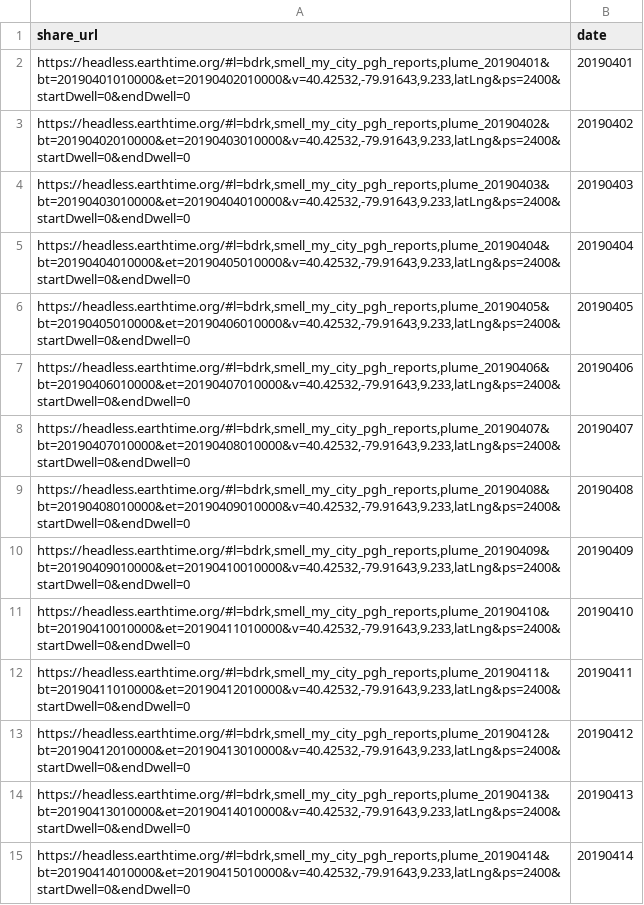
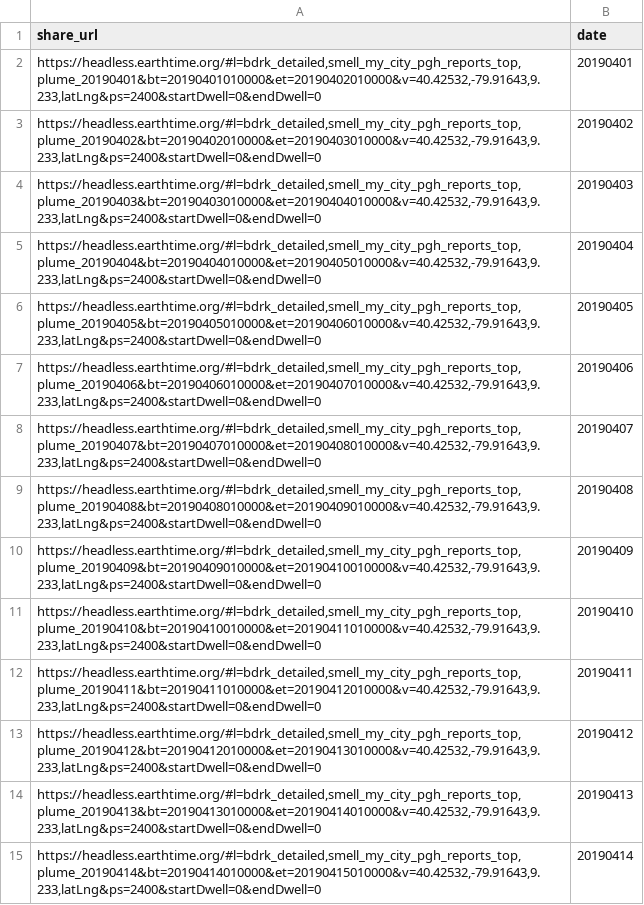
Before and after one commit to CMU-CREATE-Lab/automate-plume-viz, a CSV file: data/earth_time_share_urls.csv, drawn as a sheet; only a part is shown; the diff covers the shown part only.

```diff
--- a/data/earth_time_share_urls.csv
+++ b/data/earth_time_share_urls.csv
@@ -1,15 +1,15 @@
 share_url,date
-"https://headless.earthtime.org/#l=bdrk,smell_my_city_pgh_reports,plume_20190401&bt=20190401010000&et=20190402010000&v=40.42532,-79.91643,9.233,latLng&ps=2400&startDwell=0&endDwell=0",20190401
-"https://headless.earthtime.org/#l=bdrk,smell_my_city_pgh_reports,plume_20190402&bt=20190402010000&et=20190403010000&v=40.42532,-79.91643,9.233,latLng&ps=2400&startDwell=0&endDwell=0",20190402
-"https://headless.earthtime.org/#l=bdrk,smell_my_city_pgh_reports,plume_20190403&bt=20190403010000&et=20190404010000&v=40.42532,-79.91643,9.233,latLng&ps=2400&startDwell=0&endDwell=0",20190403
-"https://headless.earthtime.org/#l=bdrk,smell_my_city_pgh_reports,plume_20190404&bt=20190404010000&et=20190405010000&v=40.42532,-79.91643,9.233,latLng&ps=2400&startDwell=0&endDwell=0",20190404
-"https://headless.earthtime.org/#l=bdrk,smell_my_city_pgh_reports,plume_20190405&bt=20190405010000&et=20190406010000&v=40.42532,-79.91643,9.233,latLng&ps=2400&startDwell=0&endDwell=0",20190405
-"https://headless.earthtime.org/#l=bdrk,smell_my_city_pgh_reports,plume_20190406&bt=20190406010000&et=20190407010000&v=40.42532,-79.91643,9.233,latLng&ps=2400&startDwell=0&endDwell=0",20190406
-"https://headless.earthtime.org/#l=bdrk,smell_my_city_pgh_reports,plume_20190407&bt=20190407010000&et=20190408010000&v=40.42532,-79.91643,9.233,latLng&ps=2400&startDwell=0&endDwell=0",20190407
-"https://headless.earthtime.org/#l=bdrk,smell_my_city_pgh_reports,plume_20190408&bt=20190408010000&et=20190409010000&v=40.42532,-79.91643,9.233,latLng&ps=2400&startDwell=0&endDwell=0",20190408
-"https://headless.earthtime.org/#l=bdrk,smell_my_city_pgh_reports,plume_20190409&bt=20190409010000&et=20190410010000&v=40.42532,-79.91643,9.233,latLng&ps=2400&startDwell=0&endDwell=0",20190409
-"https://headless.earthtime.org/#l=bdrk,smell_my_city_pgh_reports,plume_20190410&bt=20190410010000&et=20190411010000&v=40.42532,-79.91643,9.233,latLng&ps=2400&startDwell=0&endDwell=0",20190410
-"https://headless.earthtime.org/#l=bdrk,smell_my_city_pgh_reports,plume_20190411&bt=20190411010000&et=20190412010000&v=40.42532,-79.91643,9.233,latLng&ps=2400&startDwell=0&endDwell=0",20190411
-"https://headless.earthtime.org/#l=bdrk,smell_my_city_pgh_reports,plume_20190412&bt=20190412010000&et=20190413010000&v=40.42532,-79.91643,9.233,latLng&ps=2400&startDwell=0&endDwell=0",20190412
-"https://headless.earthtime.org/#l=bdrk,smell_my_city_pgh_reports,plume_20190413&bt=20190413010000&et=20190414010000&v=40.42532,-79.91643,9.233,latLng&ps=2400&startDwell=0&endDwell=0",20190413
-"https://headless.earthtime.org/#l=bdrk,smell_my_city_pgh_reports,plume_20190414&bt=20190414010000&et=20190415010000&v=40.42532,-79.91643,9.233,latLng&ps=2400&startDwell=0&endDwell=0",20190414
+"https://headless.earthtime.org/#l=bdrk_detailed,smell_my_city_pgh_reports_top,plume_20190401&bt=20190401010000&et=20190402010000&v=40.42532,-79.91643,9.233,latLng&ps=2400&startDwell=0&endDwell=0",20190401
+"https://headless.earthtime.org/#l=bdrk_detailed,smell_my_city_pgh_reports_top,plume_20190402&bt=20190402010000&et=20190403010000&v=40.42532,-79.91643,9.233,latLng&ps=2400&startDwell=0&endDwell=0",20190402
+"https://headless.earthtime.org/#l=bdrk_detailed,smell_my_city_pgh_reports_top,plume_20190403&bt=20190403010000&et=20190404010000&v=40.42532,-79.91643,9.233,latLng&ps=2400&startDwell=0&endDwell=0",20190403
+"https://headless.earthtime.org/#l=bdrk_detailed,smell_my_city_pgh_reports_top,plume_20190404&bt=20190404010000&et=20190405010000&v=40.42532,-79.91643,9.233,latLng&ps=2400&startDwell=0&endDwell=0",20190404
+"https://headless.earthtime.org/#l=bdrk_detailed,smell_my_city_pgh_reports_top,plume_20190405&bt=20190405010000&et=20190406010000&v=40.42532,-79.91643,9.233,latLng&ps=2400&startDwell=0&endDwell=0",20190405
+"https://headless.earthtime.org/#l=bdrk_detailed,smell_my_city_pgh_reports_top,plume_20190406&bt=20190406010000&et=20190407010000&v=40.42532,-79.91643,9.233,latLng&ps=2400&startDwell=0&endDwell=0",20190406
+"https://headless.earthtime.org/#l=bdrk_detailed,smell_my_city_pgh_reports_top,plume_20190407&bt=20190407010000&et=20190408010000&v=40.42532,-79.91643,9.233,latLng&ps=2400&startDwell=0&endDwell=0",20190407
+"https://headless.earthtime.org/#l=bdrk_detailed,smell_my_city_pgh_reports_top,plume_20190408&bt=20190408010000&et=20190409010000&v=40.42532,-79.91643,9.233,latLng&ps=2400&startDwell=0&endDwell=0",20190408
+"https://headless.earthtime.org/#l=bdrk_detailed,smell_my_city_pgh_reports_top,plume_20190409&bt=20190409010000&et=20190410010000&v=40.42532,-79.91643,9.233,latLng&ps=2400&startDwell=0&endDwell=0",20190409
+"https://headless.earthtime.org/#l=bdrk_detailed,smell_my_city_pgh_reports_top,plume_20190410&bt=20190410010000&et=20190411010000&v=40.42532,-79.91643,9.233,latLng&ps=2400&startDwell=0&endDwell=0",20190410
+"https://headless.earthtime.org/#l=bdrk_detailed,smell_my_city_pgh_reports_top,plume_20190411&bt=20190411010000&et=20190412010000&v=40.42532,-79.91643,9.233,latLng&ps=2400&startDwell=0&endDwell=0",20190411
+"https://headless.earthtime.org/#l=bdrk_detailed,smell_my_city_pgh_reports_top,plume_20190412&bt=20190412010000&et=20190413010000&v=40.42532,-79.91643,9.233,latLng&ps=2400&startDwell=0&endDwell=0",20190412
+"https://headless.earthtime.org/#l=bdrk_detailed,smell_my_city_pgh_reports_top,plume_20190413&bt=20190413010000&et=20190414010000&v=40.42532,-79.91643,9.233,latLng&ps=2400&startDwell=0&endDwell=0",20190413
+"https://headless.earthtime.org/#l=bdrk_detailed,smell_my_city_pgh_reports_top,plume_20190414&bt=20190414010000&et=20190415010000&v=40.42532,-79.91643,9.233,latLng&ps=2400&startDwell=0&endDwell=0",20190414
```
Also changed, not shown: 16 edited cells elsewhere in this file, data/earth_time_thumbnail_urls.csv, 1 other file.
